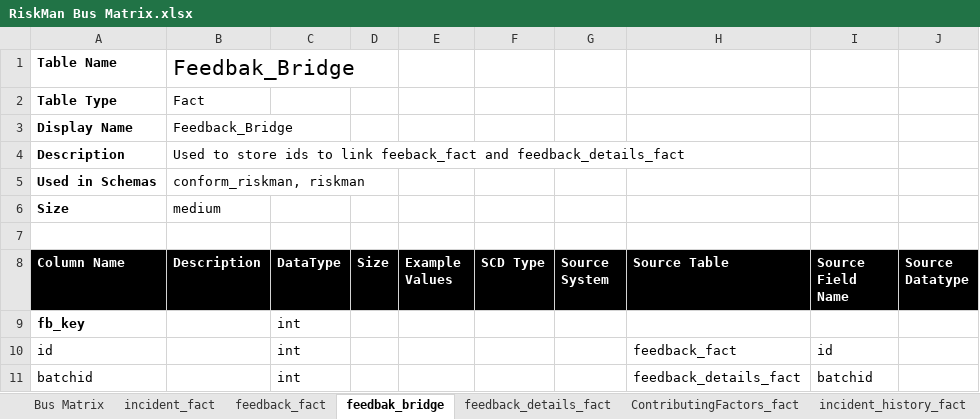
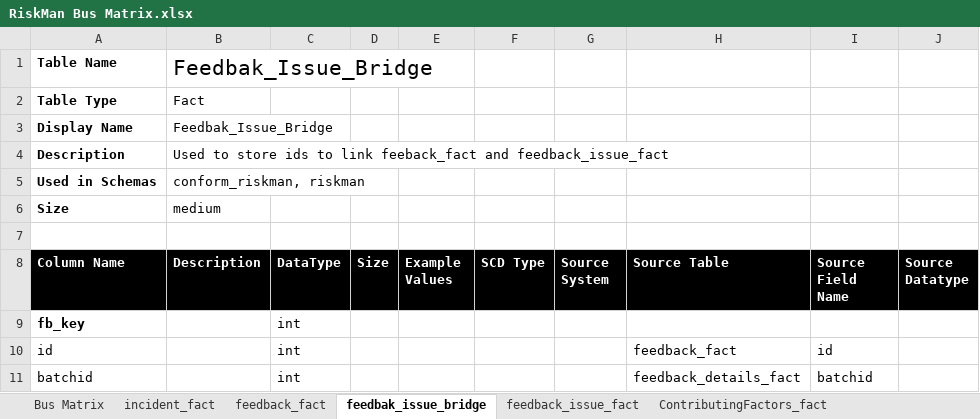
Before and after one commit to anglicaresa/ReportingWarehouse, an Excel workbook: Matrix_Bus/RiskMan Bus Matrix.xlsx, sheet feedbak_issue_bridge, drawn as a sheet; only a part is shown; values as stored, in another font and other column widths than the file's, no borders; the diff names each change by its address in the sheet, - before the commit and + after, or states it on an @@ line.

Commit message:
update etl and matrix bus for feedbak module in riskman data mart.

```diff
--- a/Matrix_Bus/RiskMan Bus Matrix.xlsx (sheet feedbak_issue_bridge)
+++ b/Matrix_Bus/RiskMan Bus Matrix.xlsx (sheet feedbak_issue_bridge)
-sheet tab: feedbak_bridge
+sheet tab: feedbak_issue_bridge
-sheet tab: feedback_details_fact
+sheet tab: feedback_issue_fact
-B1 (Description): Feedbak_Bridge
+B1 (Description): Feedbak_Issue_Bridge
-B3 (Description): Feedback_Bridge
+B3 (Description): Feedbak_Issue_Bridge
-B4 (Description): …feeback_fact and feedback_details_fact
+B4 (Description): …feeback_fact and feedback_issue_fact
```
Also changed, not shown: sheet feedback_fact, sheet feedback_issue_fact, 1 other file.
